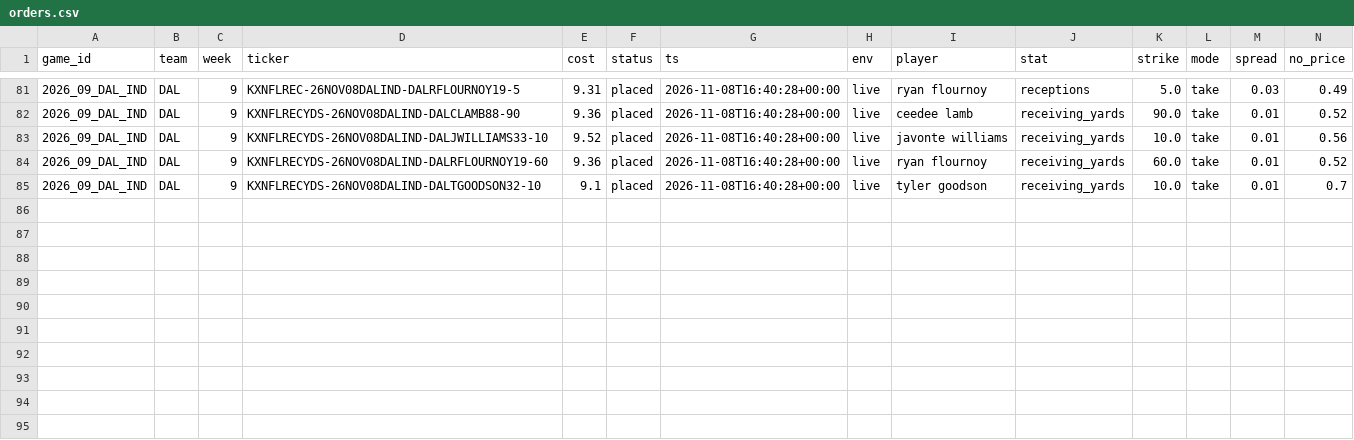
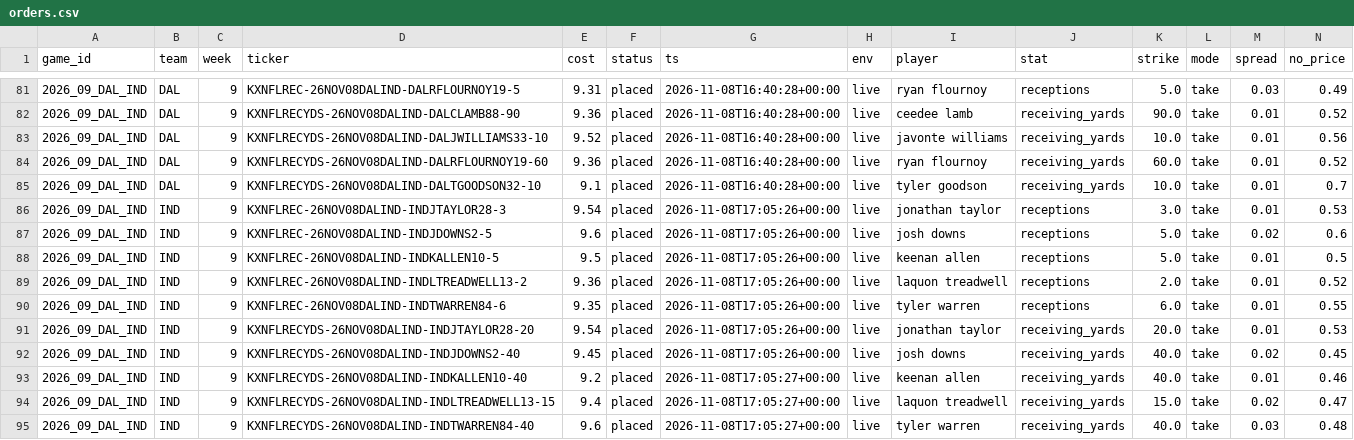
Before and after one commit to sevroauasmo/nfl-betting-lab, a CSV file: paper/state/live/orders.csv, drawn as a sheet; only a part is shown, gaps mark what is left out; rows hold the shown columns only; the diff names each change by its address in the sheet, - before the commit and + after, or states it on an @@ line.

Commit message:
live-trader: 2026-11-08T17:05Z

```diff
--- a/paper/state/live/orders.csv
+++ b/paper/state/live/orders.csv
+row 86: 2026_09_DAL_IND | IND | 9 | KXNFLREC-26NOV08DALIND-INDJTAYLOR28-3 | 9.54 | placed | 2026-11-08T17:05:26+00:00 | live | jonathan taylor | receptions | 3.0 | take | 0.01 | 0.53
+row 87: 2026_09_DAL_IND | IND | 9 | KXNFLREC-26NOV08DALIND-INDJDOWNS2-5 | 9.6 | placed | 2026-11-08T17:05:26+00:00 | live | josh downs | receptions | 5.0 | take | 0.02 | 0.6
+row 88: 2026_09_DAL_IND | IND | 9 | KXNFLREC-26NOV08DALIND-INDKALLEN10-5 | 9.5 | placed | 2026-11-08T17:05:26+00:00 | live | keenan allen | receptions | 5.0 | take | 0.01 | 0.5
+row 89: 2026_09_DAL_IND | IND | 9 | KXNFLREC-26NOV08DALIND-INDLTREADWELL13-2 | 9.36 | placed | 2026-11-08T17:05:26+00:00 | live | laquon treadwell | receptions | 2.0 | take | 0.01 | 0.52
+row 90: 2026_09_DAL_IND | IND | 9 | KXNFLREC-26NOV08DALIND-INDTWARREN84-6 | 9.35 | placed | 2026-11-08T17:05:26+00:00 | live | tyler warren | receptions | 6.0 | take | 0.01 | 0.55
+row 91: 2026_09_DAL_IND | IND | 9 | KXNFLRECYDS-26NOV08DALIND-INDJTAYLOR28-20 | 9.54 | placed | 2026-11-08T17:05:26+00:00 | live | jonathan taylor | receiving_yards | 20.0 | take | 0.01 | 0.53
+row 92: 2026_09_DAL_IND | IND | 9 | KXNFLRECYDS-26NOV08DALIND-INDJDOWNS2-40 | 9.45 | placed | 2026-11-08T17:05:26+00:00 | live | josh downs | receiving_yards | 40.0 | take | 0.02 | 0.45
+row 93: 2026_09_DAL_IND | IND | 9 | KXNFLRECYDS-26NOV08DALIND-INDKALLEN10-40 | 9.2 | placed | 2026-11-08T17:05:27+00:00 | live | keenan allen | receiving_yards | 40.0 | take | 0.01 | 0.46
+row 94: 2026_09_DAL_IND | IND | 9 | KXNFLRECYDS-26NOV08DALIND-INDLTREADWELL13-15 | 9.4 | placed | 2026-11-08T17:05:27+00:00 | live | laquon treadwell | receiving_yards | 15.0 | take | 0.02 | 0.47
+row 95: 2026_09_DAL_IND | IND | 9 | KXNFLRECYDS-26NOV08DALIND-INDTWARREN84-40 | 9.6 | placed | 2026-11-08T17:05:27+00:00 | live | tyler warren | receiving_yards | 40.0 | take | 0.03 | 0.48
```
Also changed, not shown: paper/state/live/depth.csv, 3 other files.
